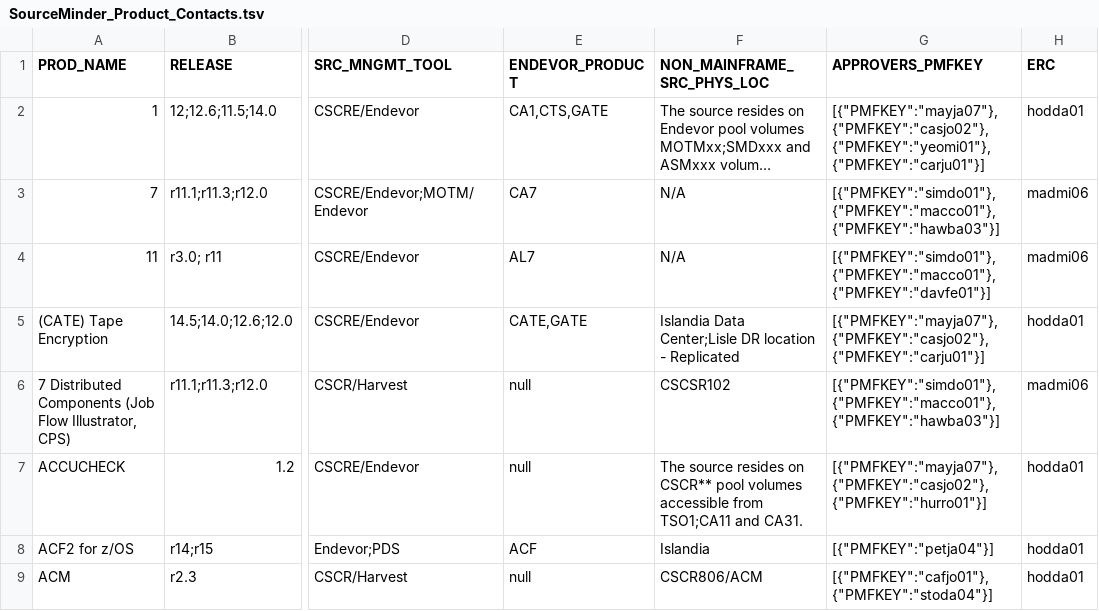
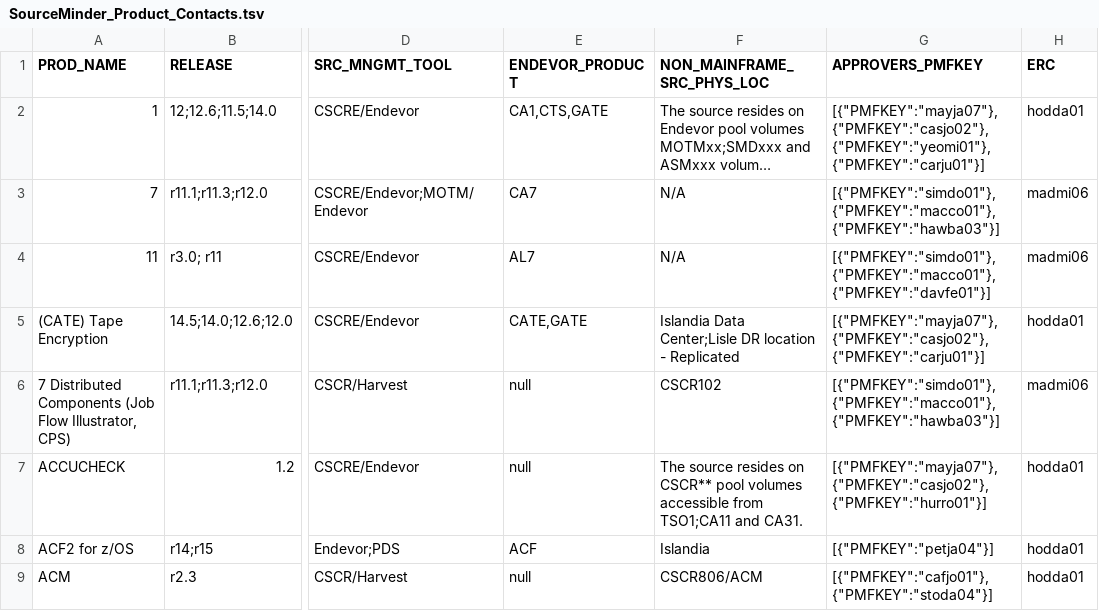
Before and after one commit to morjo02jm/SCM-Attestation-CAHarvest-LDAP, a TSV file: scmldap/SourceMinder_Product_Contacts.tsv, drawn as a sheet; only a part is shown, gaps mark what is left out; long unchanged cells end in …; the diff covers the shown part only; the diff names each change by its address in the sheet, - before the commit and + after, or states it on an @@ line.

```diff
--- a/scmldap/SourceMinder_Product_Contacts.tsv
+++ b/scmldap/SourceMinder_Product_Contacts.tsv
-F6 (NON_MAINFRAME_SRC_PHYS_LOC): CSCSR102
+F6 (NON_MAINFRAME_SRC_PHYS_LOC): CSCR102
```
Also changed, not shown: 7 added rows, 1 removed row and 34 edited cells elsewhere in this file, 1 other file.
